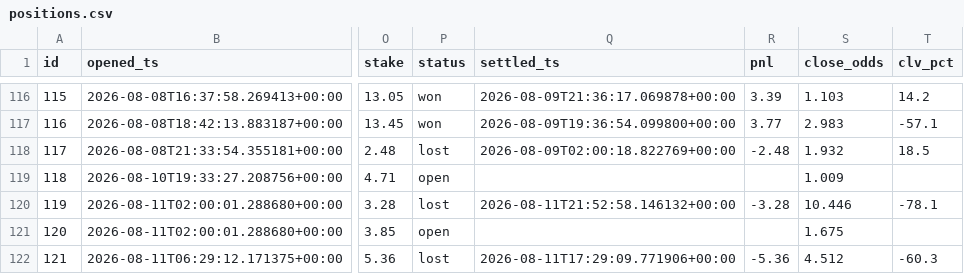
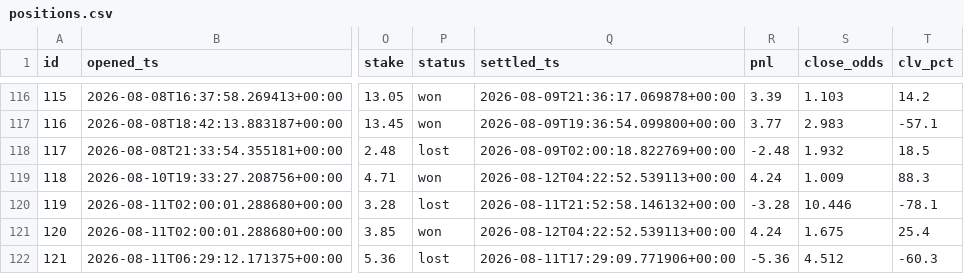
Before and after one commit to JorgeCampe/tennis-signals-bot, a CSV file: tennis_signals_bot/data/positions.csv, drawn as a sheet; only a part is shown, gaps mark what is left out; the diff covers the shown part only; the diff names each change by its address in the sheet, - before the commit and + after, or states it on an @@ line.

```diff
--- a/tennis_signals_bot/data/positions.csv
+++ b/tennis_signals_bot/data/positions.csv
-P119 (status): open
+P119 (status): won
-Q119 (settled_ts): (empty)
+Q119 (settled_ts): 2026-08-12T04:22:52.539113+00:00
-R119 (pnl): (empty)
+R119 (pnl): 4.24
-T119 (clv_pct): (empty)
+T119 (clv_pct): 88.3
-P121 (status): open
+P121 (status): won
-Q121 (settled_ts): (empty)
+Q121 (settled_ts): 2026-08-12T04:22:52.539113+00:00
-R121 (pnl): (empty)
+R121 (pnl): 4.24
-T121 (clv_pct): (empty)
+T121 (clv_pct): 25.4
```
Also changed, not shown: 2 added rows and 13 edited cells elsewhere in this file, tennis_signals_bot/data/equity.csv, tennis_signals_bot/data/signals.csv, 2 other files.
